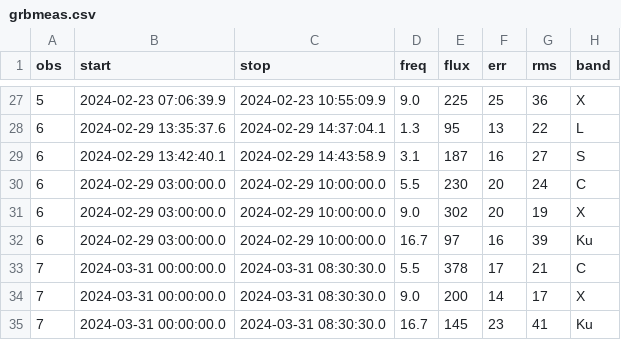
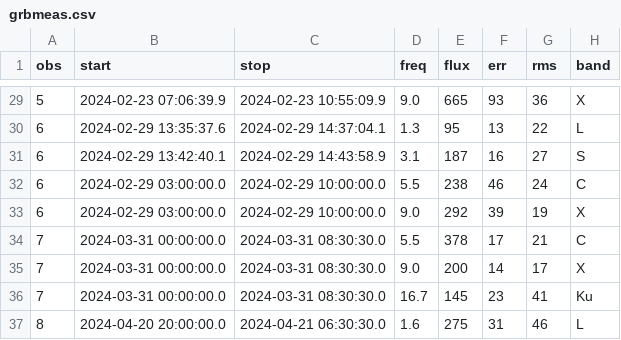
Before and after one commit to dentalfloss1/grb240205b, a CSV file: grbmeas.csv, drawn as a sheet; only a part is shown, gaps mark what is left out; the shorter side is filled out with more unchanged rows; the diff covers the shown part only.

```diff
--- a/grbmeas.csv
+++ b/grbmeas.csv
@@ -27,7 +29,6 @@ obs,start,stop,freq,flux,err,rms,band
-5,2024-02-23 07:06:39.9,2024-02-23 10:55:09.9,9.0,225,25,36,X
+5,2024-02-23 07:06:39.9,2024-02-23 10:55:09.9,9.0,665,93,36,X
 6,2024-02-29 13:35:37.6,2024-02-29 14:37:04.1,1.3,95,13,22,L
 6,2024-02-29 13:42:40.1,2024-02-29 14:43:58.9,3.1,187,16,27,S
-6,2024-02-29 03:00:00.0,2024-02-29 10:00:00.0,5.5,230,20,24,C
-6,2024-02-29 03:00:00.0,2024-02-29 10:00:00.0,9.0,302,20,19,X
-6,2024-02-29 03:00:00.0,2024-02-29 10:00:00.0,16.7,97,16,39,Ku
+6,2024-02-29 03:00:00.0,2024-02-29 10:00:00.0,5.5,238,46,24,C
+6,2024-02-29 03:00:00.0,2024-02-29 10:00:00.0,9.0,292,39,19,X
 7,2024-03-31 00:00:00.0,2024-03-31 08:30:30.0,5.5,378,17,21,C
```
Also changed, not shown: 3 added rows, 1 removed row and 60 edited cells elsewhere in this file, 5 other files.
